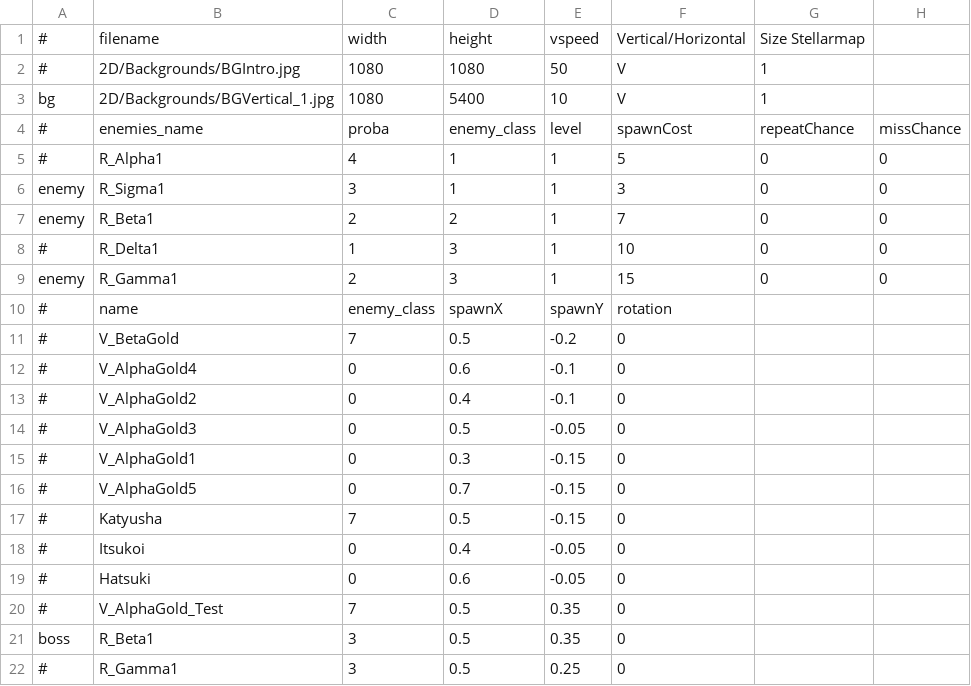
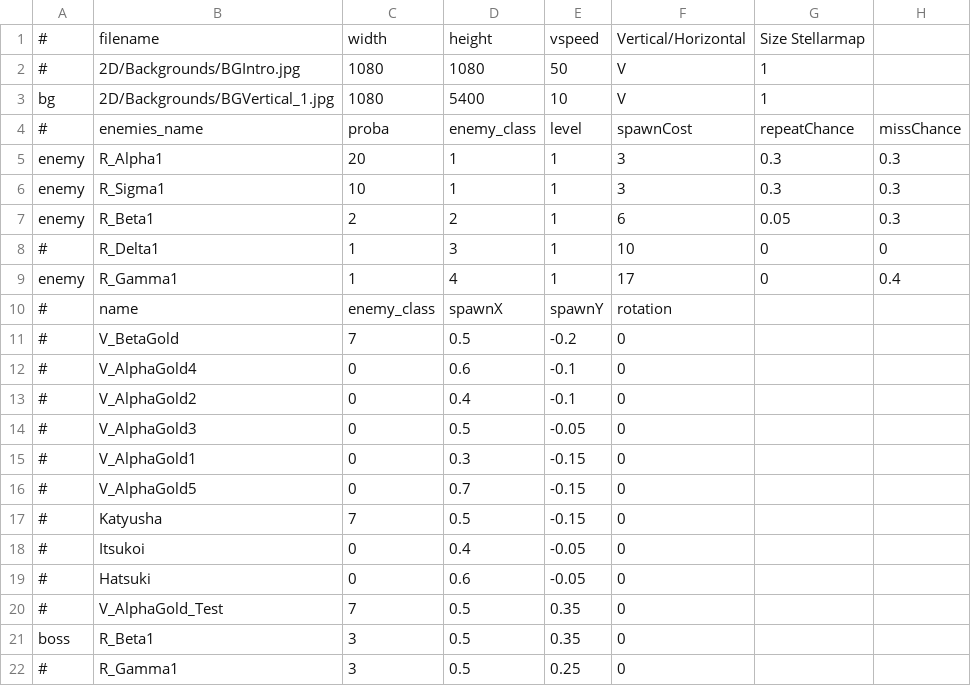
Before and after one commit to StarfighterDevTeam/StarFighter, a CSV file: Unstable/StarFighter/StarFighter/Assets/Scripts/Scenes/Generated/Sandbox.csv, drawn as a sheet.

```diff
--- a/Unstable/StarFighter/StarFighter/Assets/Scripts/Scenes/Generated/Sandbox.csv
+++ b/Unstable/StarFighter/StarFighter/Assets/Scripts/Scenes/Generated/Sandbox.csv
@@ -4,7 +4,7 @@ bg,2D/Backgrounds/BGVertical_1.jpg,1080,5400,10,V,1,
 #,enemies_name,proba,enemy_class,level,spawnCost,repeatChance,missChance
-#,R_Alpha1,4,1,1,5,0,0
-enemy,R_Sigma1,3,1,1,3,0,0
-enemy,R_Beta1,2,2,1,7,0,0
+enemy,R_Alpha1,20,1,1,3,0.3,0.3
+enemy,R_Sigma1,10,1,1,3,0.3,0.3
+enemy,R_Beta1,2,2,1,6,0.05,0.3
 #,R_Delta1,1,3,1,10,0,0
-enemy,R_Gamma1,2,3,1,15,0,0
+enemy,R_Gamma1,1,4,1,17,0,0.4
 #,name,enemy_class,spawnX,spawnY,rotation,,
```
Also changed, not shown: Unstable/StarFighter/StarFighter/Assets/Scripts/Generated/Enemies.csv, Unstable/StarFighter/StarFighter/Assets/Scripts/Generated/Weapons.csv, 9 other files.
